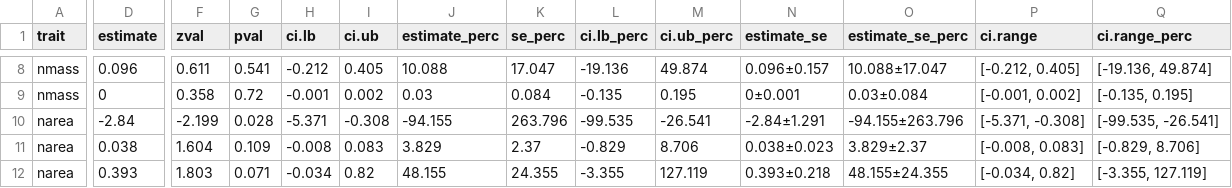
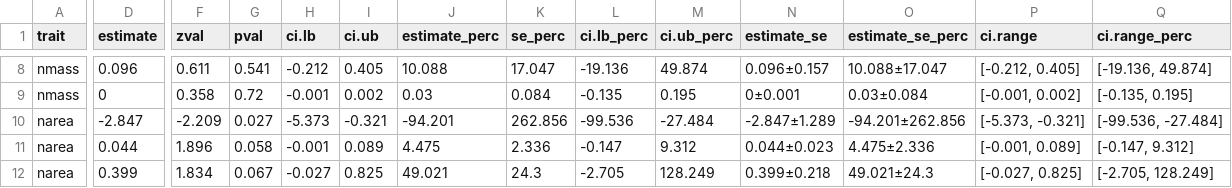
Before and after one commit to eaperkowski/p_meta, a CSV file: data/CNPmeta_clim_moderators_int.csv, drawn as a sheet; only a part is shown, gaps mark what is left out; removed rows and columns are numbered as before the commit, all else as after; rows hold the shown columns only; the diff covers the shown part only; the diff names each change by its address in the sheet, - before the commit and + after, or states it on an @@ line.

```diff
--- a/data/CNPmeta_clim_moderators_int.csv
+++ b/data/CNPmeta_clim_moderators_int.csv
-row 10: narea | -2.84 | -2.199 | 0.028 | -5.371 | -0.308 | -94.155 | 263.796 | -99.535 | -26.541 | -2.84±1.291 | -94.155±263.796 | [-5.371, -0.308] | [-99.535, -26.541]
+row 10: narea | -2.847 | -2.209 | 0.027 | -5.373 | -0.321 | -94.201 | 262.856 | -99.536 | -27.484 | -2.847±1.289 | -94.201±262.856 | [-5.373, -0.321] | [-99.536, -27.484]
-D11 (estimate): 0.038
+D11 (estimate): 0.044
-F11 (zval): 1.604
+F11 (zval): 1.896
-G11 (pval): 0.109
+G11 (pval): 0.058
-H11 (ci.lb): -0.008
+H11 (ci.lb): -0.001
-I11 (ci.ub): 0.083
+I11 (ci.ub): 0.089
-J11 (estimate_perc): 3.829
+J11 (estimate_perc): 4.475
-K11 (se_perc): 2.37
+K11 (se_perc): 2.336
-L11 (ci.lb_perc): -0.829
+L11 (ci.lb_perc): -0.147
-M11 (ci.ub_perc): 8.706
+M11 (ci.ub_perc): 9.312
-N11 (estimate_se): 0.038±0.023
+N11 (estimate_se): 0.044±0.023
-O11 (estimate_se_perc): 3.829±2.37
+O11 (estimate_se_perc): 4.475±2.336
-P11 (ci.range): [-0.008, 0.083]
+P11 (ci.range): [-0.001, 0.089]
-Q11 (ci.range_perc): [-0.829, 8.706]
+Q11 (ci.range_perc): [-0.147, 9.312]
-D12 (estimate): 0.393
+D12 (estimate): 0.399
-F12 (zval): 1.803
+F12 (zval): 1.834
-G12 (pval): 0.071
+G12 (pval): 0.067
-H12 (ci.lb): -0.034
+H12 (ci.lb): -0.027
-I12 (ci.ub): 0.82
+I12 (ci.ub): 0.825
-J12 (estimate_perc): 48.155
+J12 (estimate_perc): 49.021
-K12 (se_perc): 24.355
+K12 (se_perc): 24.3
-L12 (ci.lb_perc): -3.355
+L12 (ci.lb_perc): -2.705
-M12 (ci.ub_perc): 127.119
+M12 (ci.ub_perc): 128.249
-N12 (estimate_se): 0.393±0.218
+N12 (estimate_se): 0.399±0.218
-O12 (estimate_se_perc): 48.155±24.355
+O12 (estimate_se_perc): 49.021±24.3
-P12 (ci.range): [-0.034, 0.82]
+P12 (ci.range): [-0.027, 0.825]
-Q12 (ci.range_perc): [-3.355, 127.119]
+Q12 (ci.range_perc): [-2.705, 128.249]
```
Also changed, not shown: 2 added rows, 2 removed rows and 15 edited cells elsewhere in this file, data/CNPmeta_clim_moderators.csv, 2 other files.
